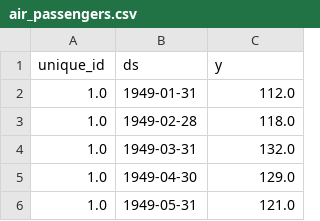
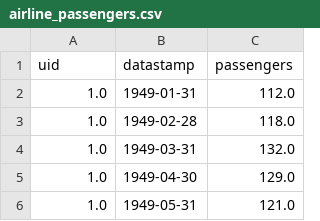
Before and after one commit to autonlab/AutonFeat, a CSV file: autofeat/utils/datasets/data/airline_passengers.csv (was autofeat/utils/datasets/data/air_passengers.csv), drawn as a sheet; only a part is shown; removed rows and columns are numbered as before the commit, all else as after; the diff names each change by its address in the sheet, - before the commit and + after, or states it on an @@ line.

Commit message:
[SRC] Change dataset name and column names

```diff
--- a/autofeat/utils/datasets/data/air_passengers.csv
+++ b/autofeat/utils/datasets/data/airline_passengers.csv
-row 1: unique_id | ds | y
+row 1: uid | datastamp | passengers
```
Also changed, not shown: 1 other file.
